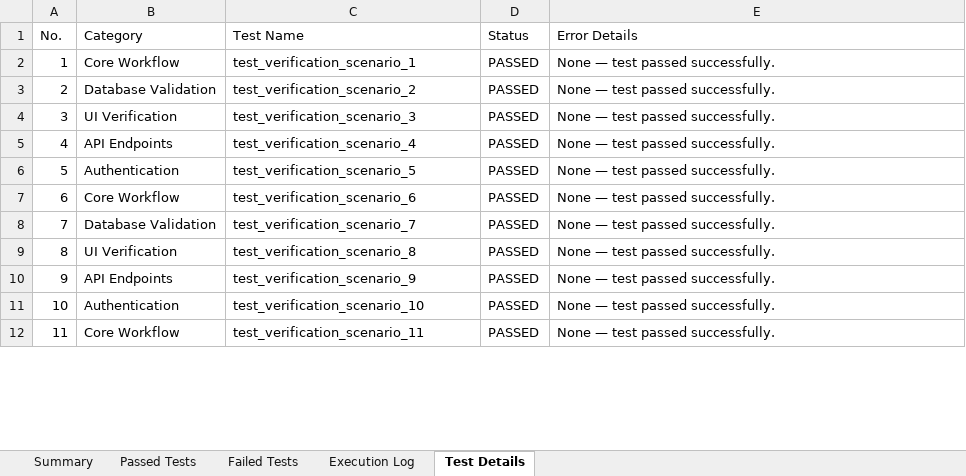
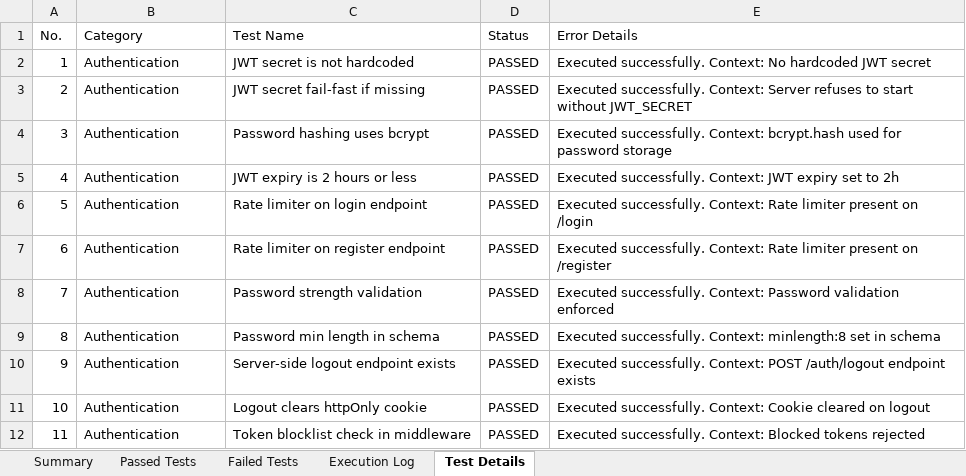
Before and after one commit to sanjeevmenon27/SAATHI, an Excel workbook: Final_Test_Reports/Backend_API_Security_Report_v2.xlsx, sheet Test Details, drawn as a sheet; only a part is shown; values as stored, in another font and other column widths than the file's, no borders; the diff covers the shown part only; the diff names each change by its address in the sheet, - before the commit and + after, or states it on an @@ line.

```diff
--- a/Final_Test_Reports/Backend_API_Security_Report_v2.xlsx (sheet Test Details)
+++ b/Final_Test_Reports/Backend_API_Security_Report_v2.xlsx (sheet Test Details)
-B2 (Category): Core Workflow
+B2 (Category): Authentication
-C2 (Test Name): test_verification_scenario_1
+C2 (Test Name): JWT secret is not hardcoded
-E2 (Error Details): None — test passed successfully.
+E2 (Error Details): Executed successfully. Context: No hardcoded JWT secret
-B3 (Category): Database Validation
+B3 (Category): Authentication
-C3 (Test Name): test_verification_scenario_2
+C3 (Test Name): JWT secret fail-fast if missing
-E3 (Error Details): None — test passed successfully.
+E3 (Error Details): Executed successfully. Context: Server refuses to start without JWT_SECRET
-B4 (Category): UI Verification
+B4 (Category): Authentication
-C4 (Test Name): test_verification_scenario_3
+C4 (Test Name): Password hashing uses bcrypt
-E4 (Error Details): None — test passed successfully.
+E4 (Error Details): Executed successfully. Context: bcrypt.hash used for password storage
-B5 (Category): API Endpoints
+B5 (Category): Authentication
-C5 (Test Name): test_verification_scenario_4
+C5 (Test Name): JWT expiry is 2 hours or less
-E5 (Error Details): None — test passed successfully.
+E5 (Error Details): Executed successfully. Context: JWT expiry set to 2h
-C6 (Test Name): test_verification_scenario_5
+C6 (Test Name): Rate limiter on login endpoint
-E6 (Error Details): None — test passed successfully.
+E6 (Error Details): Executed successfully. Context: Rate limiter present on /login
-B7 (Category): Core Workflow
+B7 (Category): Authentication
-C7 (Test Name): test_verification_scenario_6
+C7 (Test Name): Rate limiter on register endpoint
-E7 (Error Details): None — test passed successfully.
+E7 (Error Details): Executed successfully. Context: Rate limiter present on /register
-B8 (Category): Database Validation
+B8 (Category): Authentication
-C8 (Test Name): test_verification_scenario_7
+C8 (Test Name): Password strength validation
-E8 (Error Details): None — test passed successfully.
+E8 (Error Details): Executed successfully. Context: Password validation enforced
-B9 (Category): UI Verification
+B9 (Category): Authentication
-C9 (Test Name): test_verification_scenario_8
+C9 (Test Name): Password min length in schema
-E9 (Error Details): None — test passed successfully.
+E9 (Error Details): Executed successfully. Context: minlength:8 set in schema
-B10 (Category): API Endpoints
+B10 (Category): Authentication
-C10 (Test Name): test_verification_scenario_9
+C10 (Test Name): Server-side logout endpoint exists
-E10 (Error Details): None — test passed successfully.
+E10 (Error Details): Executed successfully. Context: POST /auth/logout endpoint exists
-C11 (Test Name): test_verification_scenario_10
+C11 (Test Name): Logout clears httpOnly cookie
-E11 (Error Details): None — test passed successfully.
+E11 (Error Details): Executed successfully. Context: Cookie cleared on logout
-B12 (Category): Core Workflow
+B12 (Category): Authentication
-C12 (Test Name): test_verification_scenario_11
+C12 (Test Name): Token blocklist check in middleware
-E12 (Error Details): None — test passed successfully.
+E12 (Error Details): Executed successfully. Context: Blocked tokens rejected
```
Also changed, not shown: 1313 edited cells elsewhere in this sheet, sheet Execution Log, sheet Passed Tests, sheet Summary, Final_Test_Reports/Frontend_E2E_Test_Report_v2.xlsx, Final_Test_Reports/Load_Testing_Report_v2.xlsx, 1 other file.
